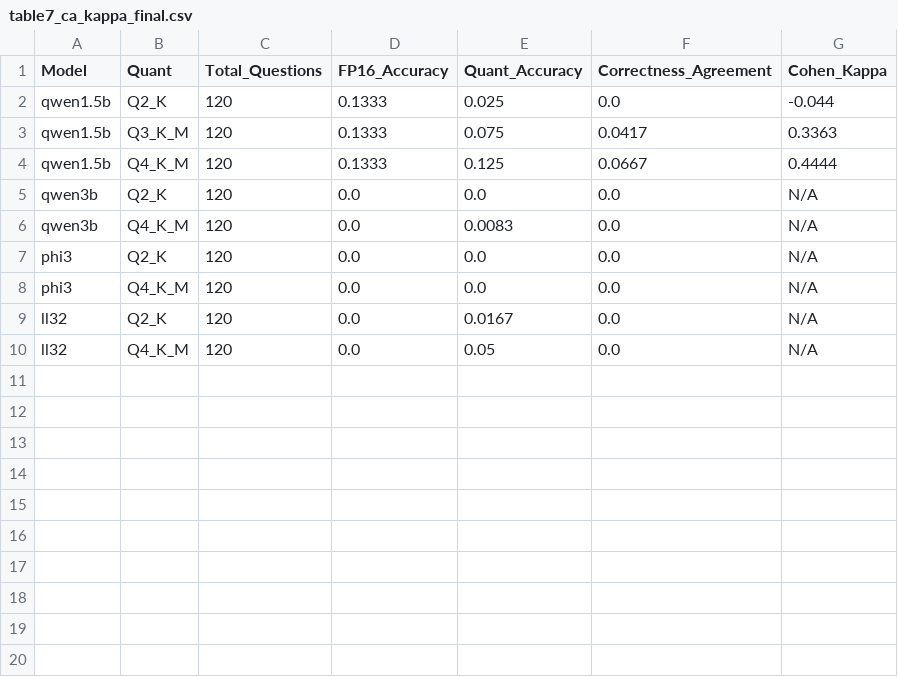
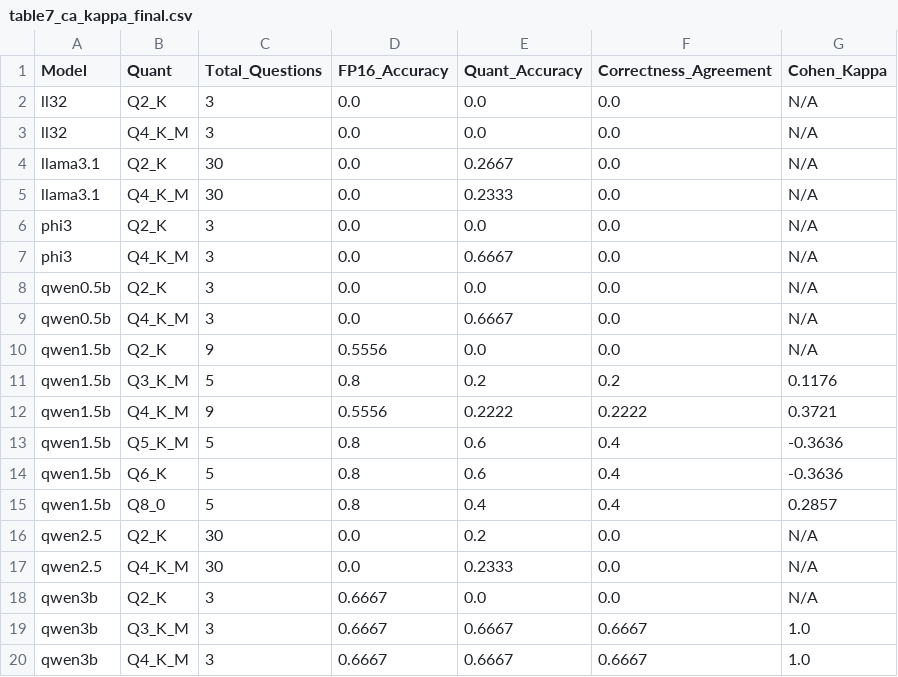
Before and after one commit to chenruochengg666-source/edge-llm-quant-bench, a CSV file: results/summary/table7_ca_kappa_final.csv, drawn as a sheet.

```diff
--- a/results/summary/table7_ca_kappa_final.csv
+++ b/results/summary/table7_ca_kappa_final.csv
@@ -1,10 +1,20 @@
 Model,Quant,Total_Questions,FP16_Accuracy,Quant_Accuracy,Correctness_Agreement,Cohen_Kappa
-qwen1.5b,Q2_K,120,0.1333,0.025,0.0,-0.044
-qwen1.5b,Q3_K_M,120,0.1333,0.075,0.0417,0.3363
-qwen1.5b,Q4_K_M,120,0.1333,0.125,0.0667,0.4444
-qwen3b,Q2_K,120,0.0,0.0,0.0,N/A
-qwen3b,Q4_K_M,120,0.0,0.0083,0.0,N/A
-phi3,Q2_K,120,0.0,0.0,0.0,N/A
-phi3,Q4_K_M,120,0.0,0.0,0.0,N/A
-ll32,Q2_K,120,0.0,0.0167,0.0,N/A
-ll32,Q4_K_M,120,0.0,0.05,0.0,N/A
+ll32,Q2_K,3,0.0,0.0,0.0,N/A
+ll32,Q4_K_M,3,0.0,0.0,0.0,N/A
+llama3.1,Q2_K,30,0.0,0.2667,0.0,N/A
+llama3.1,Q4_K_M,30,0.0,0.2333,0.0,N/A
+phi3,Q2_K,3,0.0,0.0,0.0,N/A
+phi3,Q4_K_M,3,0.0,0.6667,0.0,N/A
+qwen0.5b,Q2_K,3,0.0,0.0,0.0,N/A
+qwen0.5b,Q4_K_M,3,0.0,0.6667,0.0,N/A
+qwen1.5b,Q2_K,9,0.5556,0.0,0.0,N/A
+qwen1.5b,Q3_K_M,5,0.8,0.2,0.2,0.1176
+qwen1.5b,Q4_K_M,9,0.5556,0.2222,0.2222,0.3721
+qwen1.5b,Q5_K_M,5,0.8,0.6,0.4,-0.3636
+qwen1.5b,Q6_K,5,0.8,0.6,0.4,-0.3636
+qwen1.5b,Q8_0,5,0.8,0.4,0.4,0.2857
+qwen2.5,Q2_K,30,0.0,0.2,0.0,N/A
+qwen2.5,Q4_K_M,30,0.0,0.2333,0.0,N/A
+qwen3b,Q2_K,3,0.6667,0.0,0.0,N/A
+qwen3b,Q3_K_M,3,0.6667,0.6667,0.6667,1.0
+qwen3b,Q4_K_M,3,0.6667,0.6667,0.6667,1.0
```
Also changed, not shown: results/summary/table5_reasoning_final_summary.csv, results/summary/table5_reasoning_summary.csv, 45 other files.
